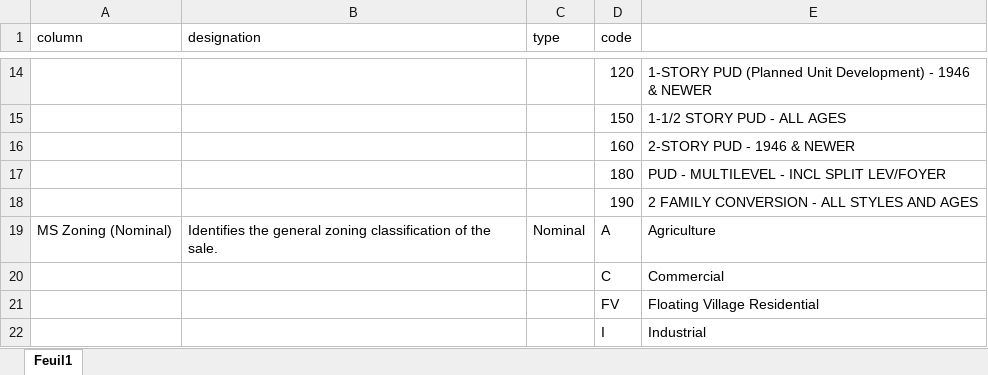
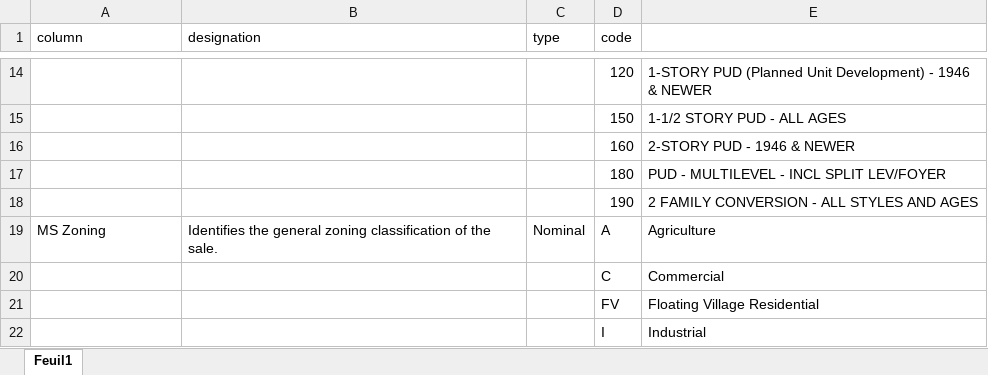
Before and after one commit to waldorivier/study_1, an Excel workbook: Courses/Courses/course_projects/Data/module_3/meta_data.xlsx, sheet Feuil1, drawn as a sheet; only a part is shown, gaps mark what is left out; values as stored, in another font and other column widths than the file's, no borders; the diff names each change by its address in the sheet, - before the commit and + after, or states it on an @@ line.

```diff
--- a/Courses/Courses/course_projects/Data/module_3/meta_data.xlsx (sheet Feuil1)
+++ b/Courses/Courses/course_projects/Data/module_3/meta_data.xlsx (sheet Feuil1)
-A19 (column): MS Zoning (Nominal)
+A19 (column): MS Zoning
```
Also changed, not shown: 3 other files.
